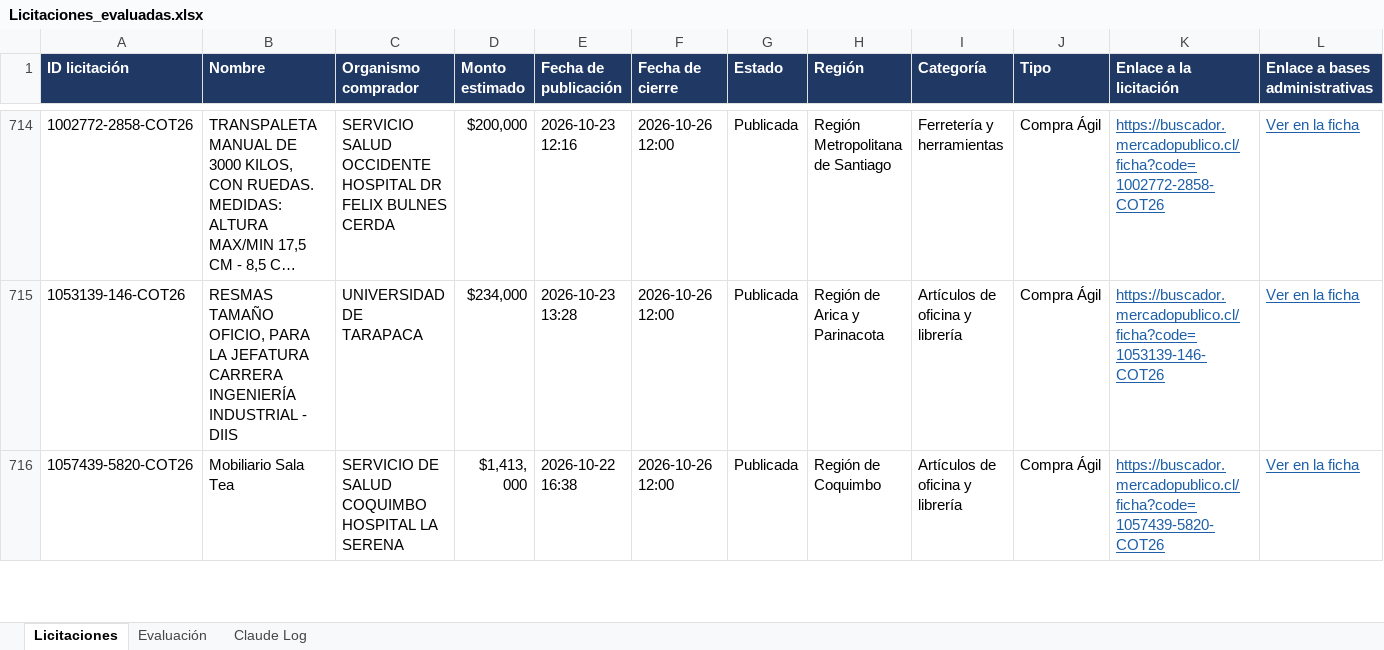
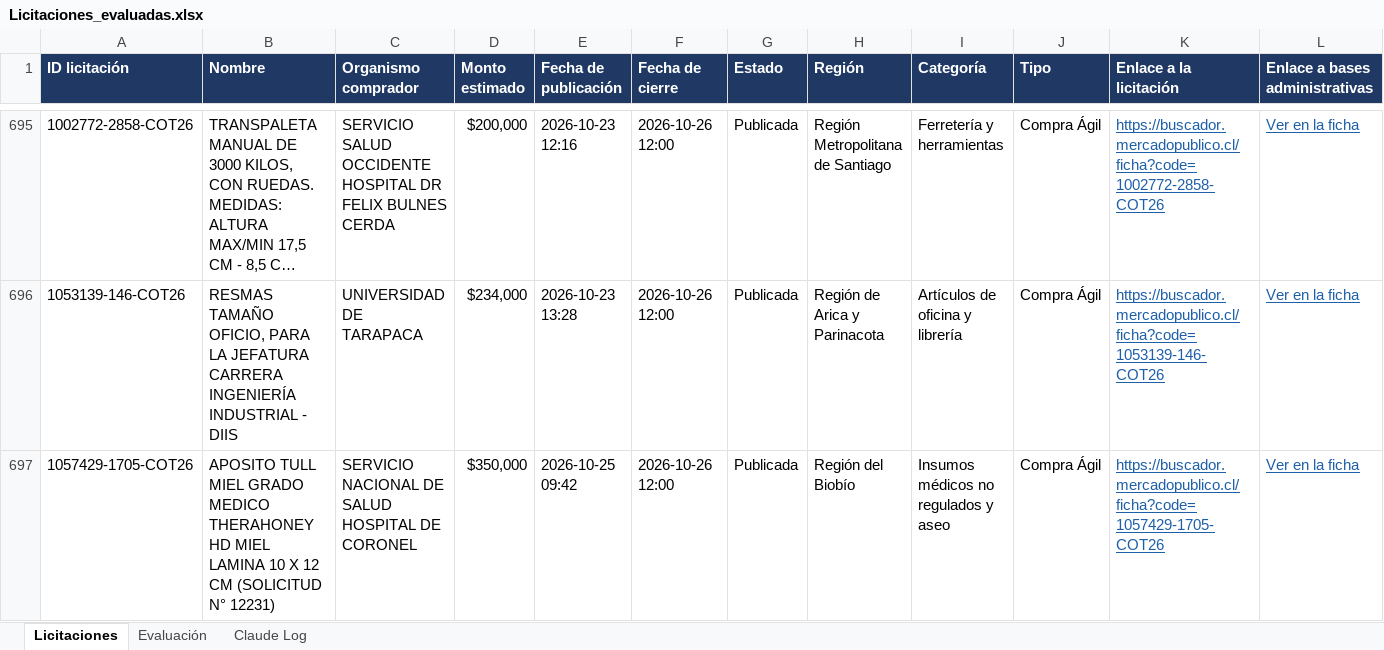
Before and after one commit to Yakazor/MercadoPublico, an Excel workbook: informes/evaluacion/Licitaciones_evaluadas.xlsx, sheet Licitaciones, drawn as a sheet; only a part is shown, gaps mark what is left out; the shorter side is filled out with more unchanged rows; long unchanged cells end in …; values as stored, in another font and other column widths than the file's, no borders; rows hold the shown columns only; the diff covers the shown part only; the diff names each change by its address in the sheet, - before the commit and + after, or states it on an @@ line.

```diff
--- a/informes/evaluacion/Licitaciones_evaluadas.xlsx (sheet Licitaciones)
+++ b/informes/evaluacion/Licitaciones_evaluadas.xlsx (sheet Licitaciones)
+row 697: 1057429-1705-COT26 | APOSITO TULL MIEL GRADO MEDICO THERAHONEY HD MIEL LAMINA 10 X 12 CM (SOLICITUD N° 12231) | SERVICIO NACIONAL DE SALUD HOSPITAL DE CORONEL | $350,000 | 2026-10-25 09:42 | 2026-10-26 12:00 | Publicada | Región del Biobío | Insumos médicos no regulados y aseo | Compra Ágil | https://buscador.mercadopublico.cl/ficha?code=1057429-1705-COT26 | Ver en la ficha
```
Also changed, not shown: 10 added rows, 19 removed rows and 1 edited cell elsewhere in this sheet, sheet Evaluación, sheet Claude Log, 7 other files.
